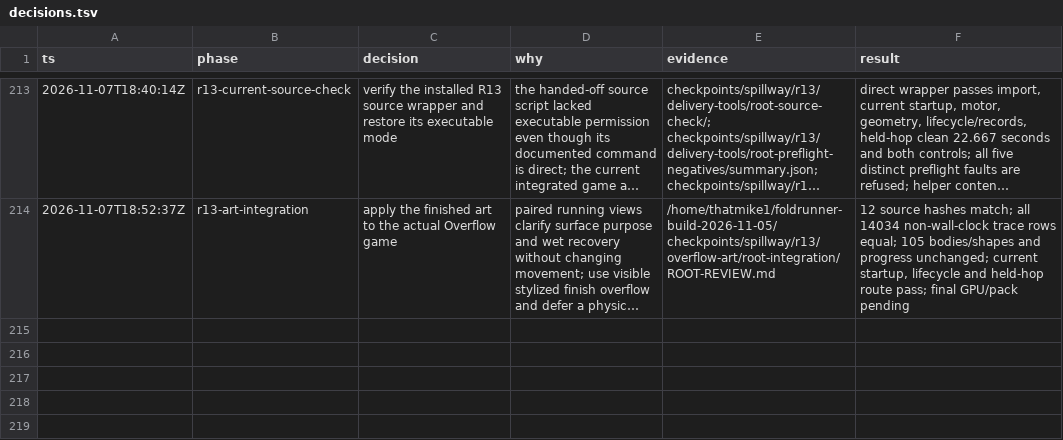
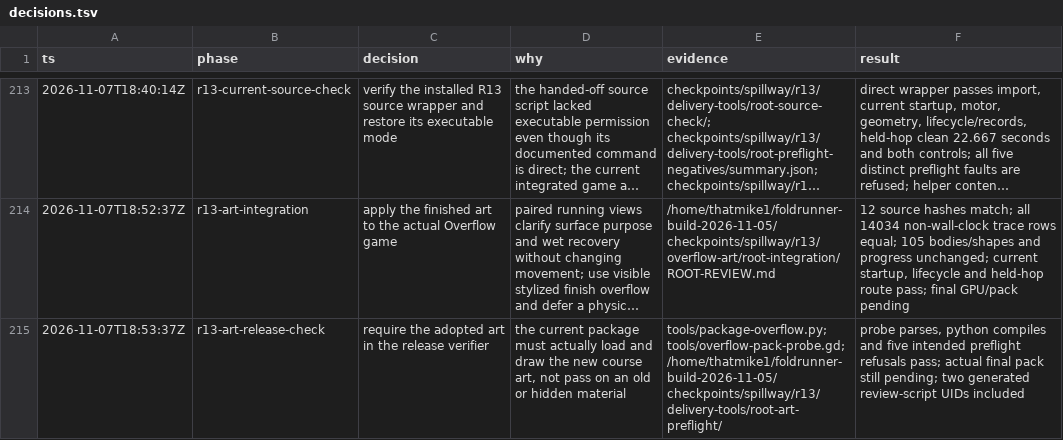
Before and after one commit to thatmike1/spillway, a TSV file: docs/reboot/decisions.tsv, drawn as a sheet; only a part is shown, gaps mark what is left out; long unchanged cells end in …; the diff names each change by its address in the sheet, - before the commit and + after, or states it on an @@ line.

Commit message:
fix: require the adopted overflow art in releases (ccChat-general-rowb)

```diff
--- a/docs/reboot/decisions.tsv
+++ b/docs/reboot/decisions.tsv
+row 215: 2026-11-07T18:53:37Z | r13-art-release-check | require the adopted art in the release verifier | the current package must actually load and draw the new course art, not pass on an old or hidden material | tools/package-overflow.py; tools/overflow-pack-probe.gd; /home/thatmike1/foldrunner-build-2026-11-05/checkpoints/spillway/r13/delivery-tools/root-art-preflight/ | probe parses, python compiles and five intended preflight refusals pass; actual final pack still pending; two generated review-script UIDs included
```
Also changed, not shown: 5 other files.
